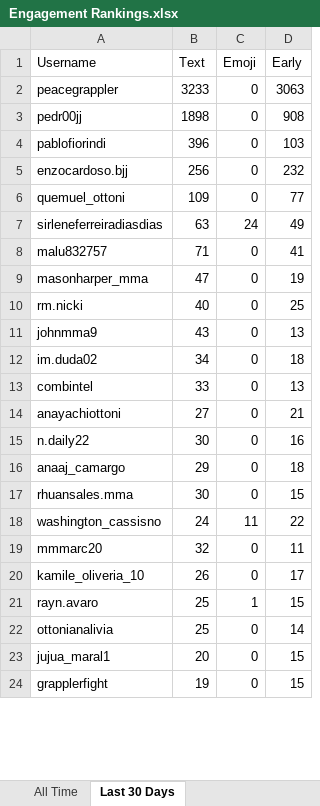
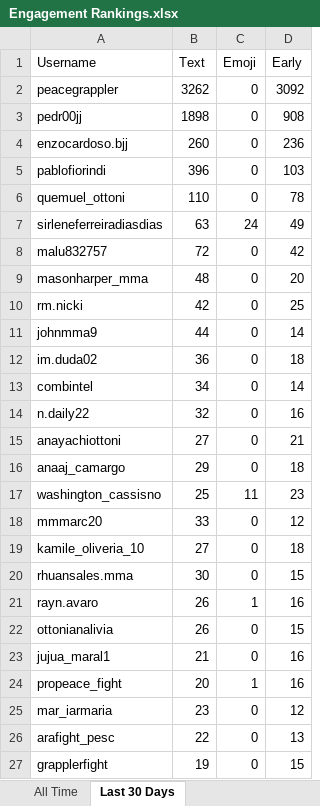
Before and after one commit to paxlucta/peace-grappler, an Excel workbook: Engagement Rankings.xlsx, sheet Last 30 Days, drawn as a sheet; only a part is shown; values as stored, in another font and other column widths than the file's, no borders; removed rows and columns are numbered as before the commit, all else as after; the diff covers the shown part only; the diff names each change by its address in the sheet, - before the commit and + after, or states it on an @@ line.

```diff
--- a/Engagement Rankings.xlsx (sheet Last 30 Days)
+++ b/Engagement Rankings.xlsx (sheet Last 30 Days)
-B2 (Text): 3233
+B2 (Text): 3262
-D2 (Early): 3063
+D2 (Early): 3092
+row 4: enzocardoso.bjj | 260 | 0 | 236
-row 5: enzocardoso.bjj | 256 | 0 | 232
-B6 (Text): 109
+B6 (Text): 110
-D6 (Early): 77
+D6 (Early): 78
-B8 (Text): 71
+B8 (Text): 72
-D8 (Early): 41
+D8 (Early): 42
-B9 (Text): 47
+B9 (Text): 48
-D9 (Early): 19
+D9 (Early): 20
-B10 (Text): 40
+B10 (Text): 42
-B11 (Text): 43
+B11 (Text): 44
-D11 (Early): 13
+D11 (Early): 14
-B12 (Text): 34
+B12 (Text): 36
-B13 (Text): 33
+B13 (Text): 34
-D13 (Early): 13
+D13 (Early): 14
+row 14: n.daily22 | 32 | 0 | 16
-row 15: n.daily22 | 30 | 0 | 16
+row 17: washington_cassisno | 25 | 11 | 23
+row 18: mmmarc20 | 33 | 0 | 12
+row 19: kamile_oliveria_10 | 27 | 0 | 18
-row 18: washington_cassisno | 24 | 11 | 22
-row 19: mmmarc20 | 32 | 0 | 11
-row 20: kamile_oliveria_10 | 26 | 0 | 17
-B21:B22 (Text): 25
+B21:B22 (Text): 26
-D21 (Early): 15
+D21 (Early): 16
-D22 (Early): 14
+D22 (Early): 15
-B23 (Text): 20
+B23 (Text): 21
-D23 (Early): 15
+D23 (Early): 16
+row 24: propeace_fight | 20 | 1 | 16
+row 25: mar_iarmaria | 23 | 0 | 12
+row 26: arafight_pesc | 22 | 0 | 13
```
Also changed, not shown: 6 added rows, 7 removed rows and 1 edited cell elsewhere in this sheet, sheet All Time, Engagement Rankings 2026-06.xlsx, 11 other files.
